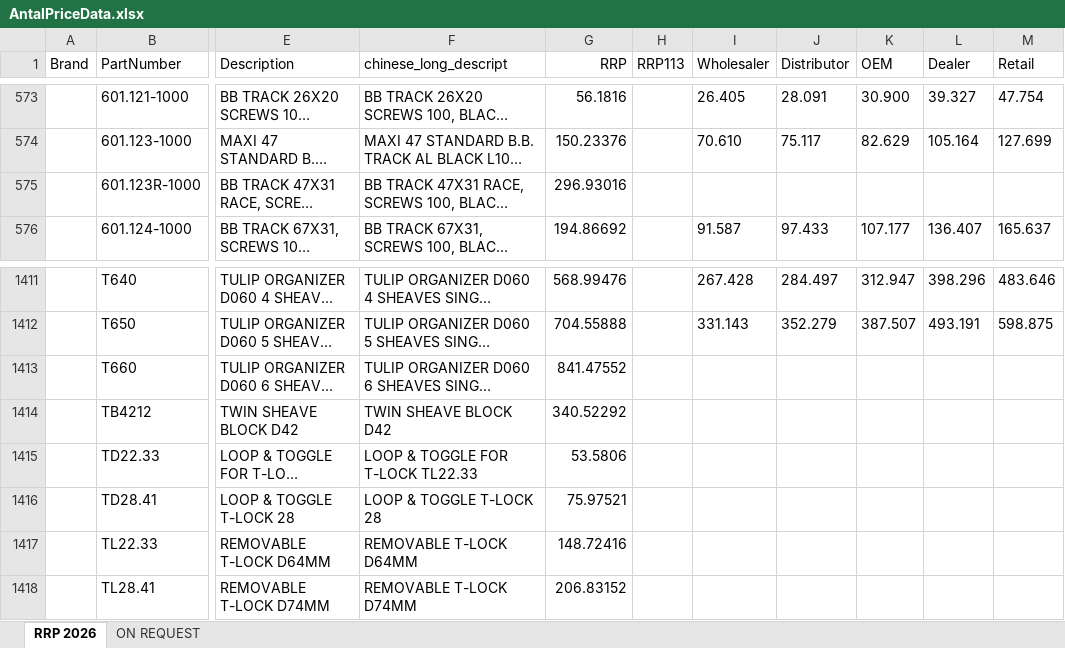
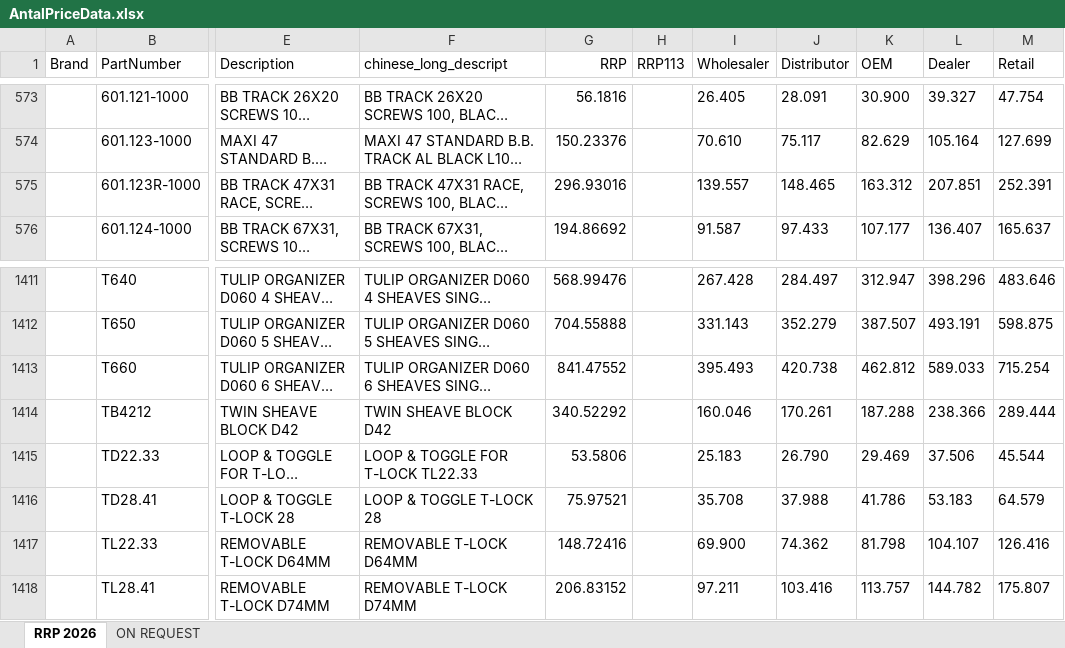
Before and after one commit to rodportman/wps-price-system, an Excel workbook: public/AntalPriceData.xlsx, sheet RRP 2026, drawn as a sheet; only a part is shown, gaps mark what is left out; long unchanged cells end in …; values as stored, in another font and other column widths than the file's, no borders; the diff covers the shown part only; the diff names each change by its address in the sheet, - before the commit and + after, or states it on an @@ line.

```diff
--- a/public/AntalPriceData.xlsx (sheet RRP 2026)
+++ b/public/AntalPriceData.xlsx (sheet RRP 2026)
-I575 (Wholesaler): (empty)
+I575 (Wholesaler): 139.557
-J575 (Distributor): (empty)
+J575 (Distributor): 148.465
-K575 (OEM): (empty)
+K575 (OEM): 163.312
-L575 (Dealer): (empty)
+L575 (Dealer): 207.851
-M575 (Retail): (empty)
+M575 (Retail): 252.391
-I1413 (Wholesaler): (empty)
+I1413 (Wholesaler): 395.493
-J1413 (Distributor): (empty)
+J1413 (Distributor): 420.738
-K1413 (OEM): (empty)
+K1413 (OEM): 462.812
-L1413 (Dealer): (empty)
+L1413 (Dealer): 589.033
-M1413 (Retail): (empty)
+M1413 (Retail): 715.254
-I1414 (Wholesaler): (empty)
+I1414 (Wholesaler): 160.046
-J1414 (Distributor): (empty)
+J1414 (Distributor): 170.261
-K1414 (OEM): (empty)
+K1414 (OEM): 187.288
-L1414 (Dealer): (empty)
+L1414 (Dealer): 238.366
-M1414 (Retail): (empty)
+M1414 (Retail): 289.444
-I1415 (Wholesaler): (empty)
+I1415 (Wholesaler): 25.183
-J1415 (Distributor): (empty)
+J1415 (Distributor): 26.790
-K1415 (OEM): (empty)
+K1415 (OEM): 29.469
-L1415 (Dealer): (empty)
+L1415 (Dealer): 37.506
-M1415 (Retail): (empty)
+M1415 (Retail): 45.544
-I1416 (Wholesaler): (empty)
+I1416 (Wholesaler): 35.708
-J1416 (Distributor): (empty)
+J1416 (Distributor): 37.988
-K1416 (OEM): (empty)
+K1416 (OEM): 41.786
-L1416 (Dealer): (empty)
+L1416 (Dealer): 53.183
-M1416 (Retail): (empty)
+M1416 (Retail): 64.579
-I1417 (Wholesaler): (empty)
+I1417 (Wholesaler): 69.900
-J1417 (Distributor): (empty)
+J1417 (Distributor): 74.362
-K1417 (OEM): (empty)
+K1417 (OEM): 81.798
-L1417 (Dealer): (empty)
+L1417 (Dealer): 104.107
-M1417 (Retail): (empty)
+M1417 (Retail): 126.416
-I1418 (Wholesaler): (empty)
+I1418 (Wholesaler): 97.211
-J1418 (Distributor): (empty)
+J1418 (Distributor): 103.416
-K1418 (OEM): (empty)
+K1418 (OEM): 113.757
-L1418 (Dealer): (empty)
+L1418 (Dealer): 144.782
-M1418 (Retail): (empty)
+M1418 (Retail): 175.807
```
Also changed, not shown: 6 added rows and 753 edited cells elsewhere in this sheet, 4 other files.
